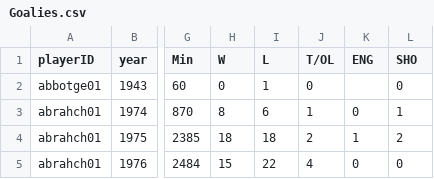
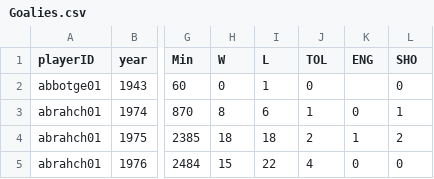
Before and after one commit to itudb2241/itudb2241, a CSV file: data/Goalies.csv, drawn as a sheet; only a part is shown, gaps mark what is left out; the diff names each change by its address in the sheet, - before the commit and + after, or states it on an @@ line.

```diff
--- a/data/Goalies.csv
+++ b/data/Goalies.csv
-J1: T/OL
+J1: TOL
```
Also changed, not shown: data/CombinedShutouts.csv, 4 other files.
